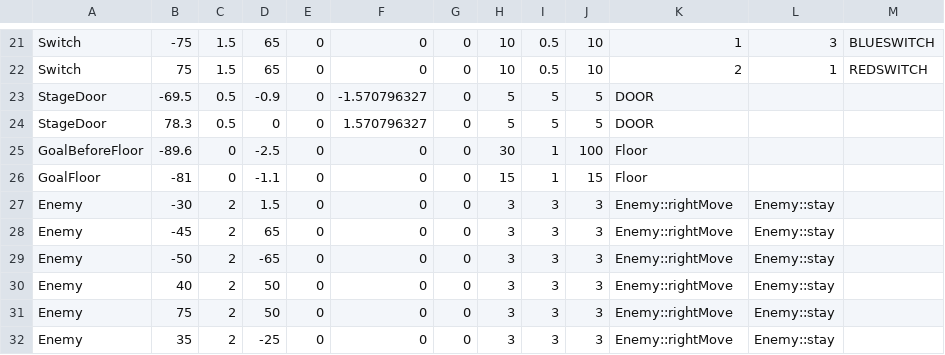
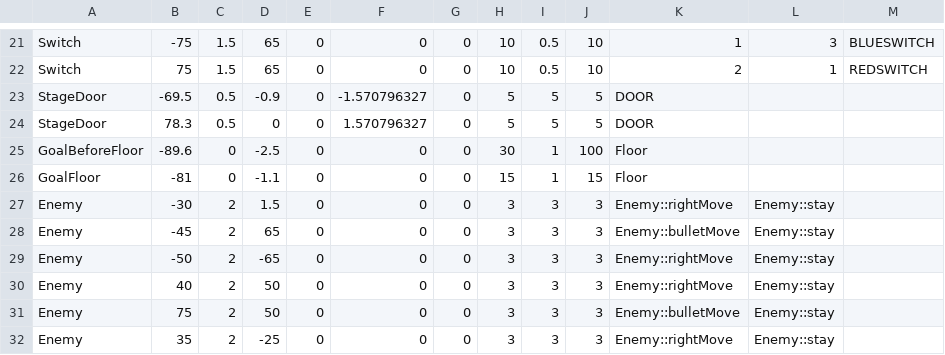
Before and after one commit to wizgame2023/heatroid, a CSV file: media/CSV/Stagedata2.csv, drawn as a sheet; only a part is shown, gaps mark what is left out.

```diff
--- a/media/CSV/Stagedata2.csv
+++ b/media/CSV/Stagedata2.csv
@@ -27,6 +27,6 @@ GoalFloor,-81,0,-1.1,0,0,0,15,1,15,Floor,,
 Enemy,-30,2,1.5,0,0,0,3,3,3,Enemy::rightMove,Enemy::stay,
-Enemy,-45,2,65,0,0,0,3,3,3,Enemy::rightMove,Enemy::stay,
+Enemy,-45,2,65,0,0,0,3,3,3,Enemy::bulletMove,Enemy::stay,
 Enemy,-50,2,-65,0,0,0,3,3,3,Enemy::rightMove,Enemy::stay,
 Enemy,40,2,50,0,0,0,3,3,3,Enemy::rightMove,Enemy::stay,
-Enemy,75,2,50,0,0,0,3,3,3,Enemy::rightMove,Enemy::stay,
+Enemy,75,2,50,0,0,0,3,3,3,Enemy::bulletMove,Enemy::stay,
 Enemy,35,2,-25,0,0,0,3,3,3,Enemy::rightMove,Enemy::stay,
```
Also changed, not shown: 3 other files.
